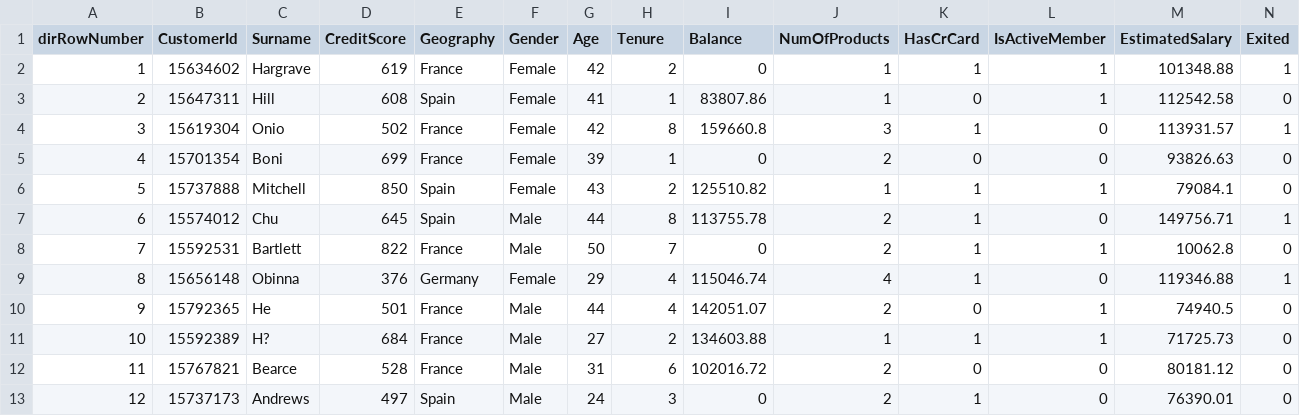
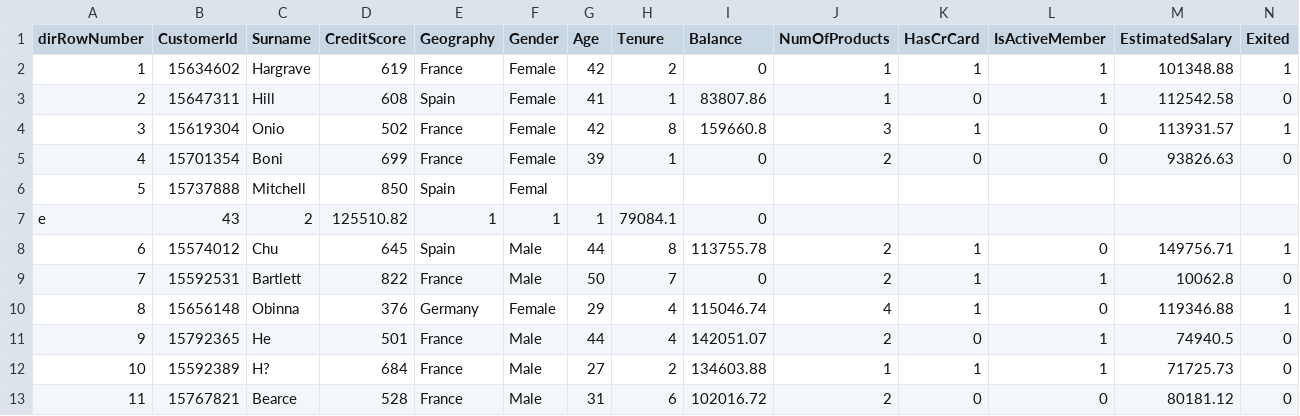
Before and after one commit to sa-meera/smart-churn-dashboard, a CSV file: Churn_Modelling.csv, drawn as a sheet; only a part is shown; the shorter side is filled out with more unchanged rows.

Commit message:
Updated dataset

```diff
--- a/Churn_Modelling.csv
+++ b/Churn_Modelling.csv
@@ -5,3 +5,4 @@ dirRowNumber,CustomerId,Surname,CreditScore,Geography,Gender,Age,Tenure,Balance,
 4,15701354,Boni,699,France,Female,39,1,0,2,0,0,93826.63,0
-5,15737888,Mitchell,850,Spain,Female,43,2,125510.82,1,1,1,79084.1,0
+5,15737888,Mitchell,850,Spain,Femal
+e,43,2,125510.82,1,1,1,79084.1,0
 6,15574012,Chu,645,Spain,Male,44,8,113755.78,2,1,0,149756.71,1
```
